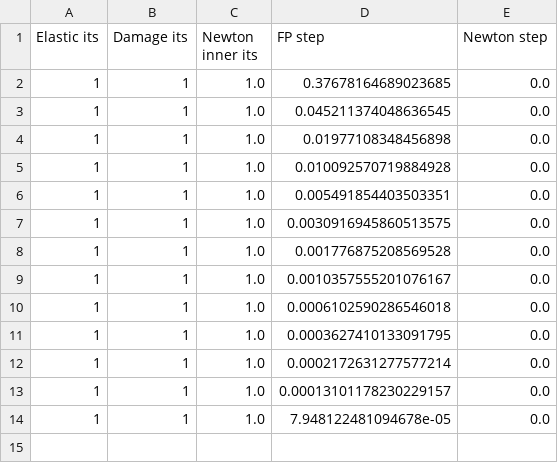
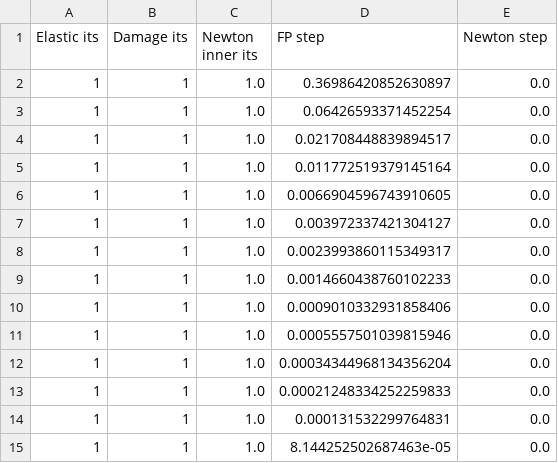
Before and after one commit to conmccoid/Fractures-Code, a CSV file: output/TBL_CTFM_its_3.csv, drawn as a sheet.

Commit message:
CTFM example w/ AltMin, done entirely from terminal

```diff
--- a/output/TBL_CTFM_its_3.csv
+++ b/output/TBL_CTFM_its_3.csv
@@ -1,14 +1,15 @@
 Elastic its,Damage its,Newton inner its,FP step,Newton step
-1,1,1.0,0.37678164689023685,0.0
-1,1,1.0,0.045211374048636545,0.0
-1,1,1.0,0.01977108348456898,0.0
-1,1,1.0,0.010092570719884928,0.0
-1,1,1.0,0.005491854403503351,0.0
-1,1,1.0,0.0030916945860513575,0.0
-1,1,1.0,0.001776875208569528,0.0
-1,1,1.0,0.0010357555201076167,0.0
-1,1,1.0,0.0006102590286546018,0.0
-1,1,1.0,0.0003627410133091795,0.0
-1,1,1.0,0.0002172631277577214,0.0
-1,1,1.0,0.00013101178230229157,0.0
-1,1,1.0,7.948122481094678e-05,0.0
+1,1,1.0,0.36986420852630897,0.0
+1,1,1.0,0.06426593371452254,0.0
+1,1,1.0,0.021708448839894517,0.0
+1,1,1.0,0.011772519379145164,0.0
+1,1,1.0,0.0066904596743910605,0.0
+1,1,1.0,0.003972337421304127,0.0
+1,1,1.0,0.0023993860115349317,0.0
+1,1,1.0,0.0014660438760102233,0.0
+1,1,1.0,0.0009010332931858406,0.0
+1,1,1.0,0.0005557501039815946,0.0
+1,1,1.0,0.00034344968134356204,0.0
+1,1,1.0,0.00021248334252259833,0.0
+1,1,1.0,0.000131532299764831,0.0
+1,1,1.0,8.144252502687463e-05,0.0
```
Also changed, not shown: output/TBL_CTFM_its_2.csv, 21 other files.
